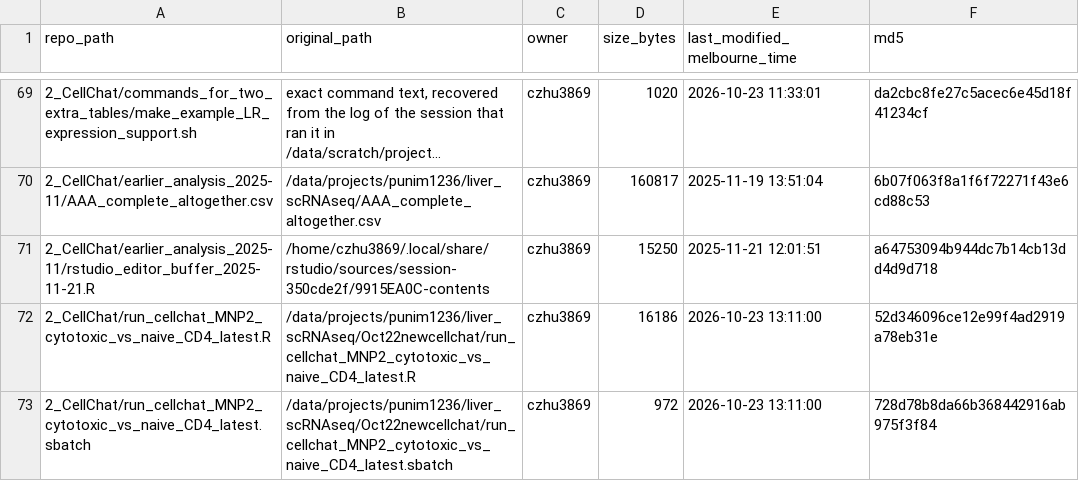
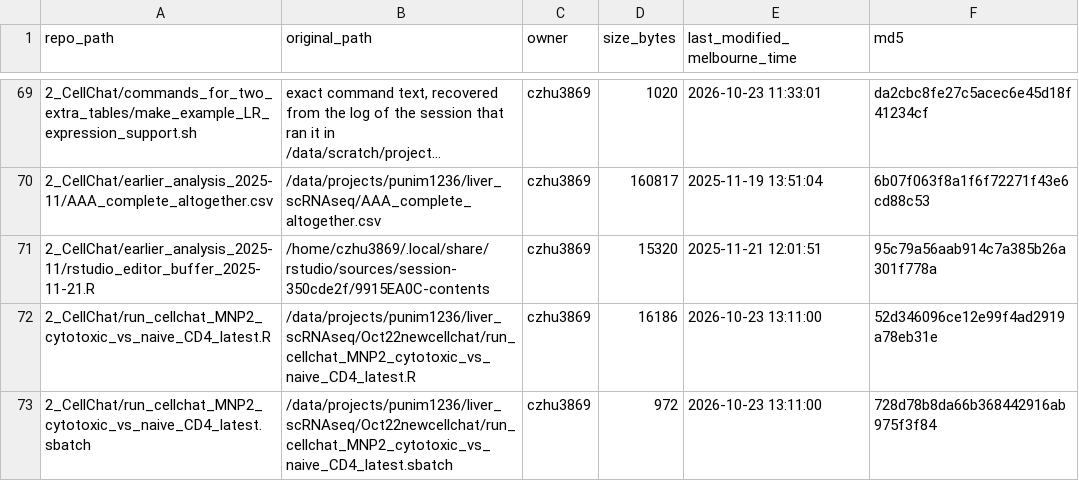
Before and after one commit to HaqueLabUnimelb/sven_sammy, a TSV file: MANIFEST.tsv, drawn as a sheet; only a part is shown, gaps mark what is left out; long unchanged cells end in ….

```diff
--- a/MANIFEST.tsv
+++ b/MANIFEST.tsv
@@ -70,3 +70,3 @@ repo_path	original_path	owner	size_bytes	last_modified_melbourne_time	md5
 2_CellChat/earlier_analysis_2025-11/AAA_complete_altogether.csv	/data/projects/punim1236/liver_scRNAseq/AAA_complete_altogether.csv	czhu3869	160817	2025-11-19 13:51:04	6b07f063f8a1f6f72271f43e6cd88c53
-2_CellChat/earlier_analysis_2025-11/rstudio_editor_buffer_2025-11-21.R	/home/czhu3869/.local/share/rstudio/sources/session-350cde2f/9915EA0C-contents	czhu3869	15250	2025-11-21 12:01:51	a64753094b944dc7b14cb13dd4d9d718
+2_CellChat/earlier_analysis_2025-11/rstudio_editor_buffer_2025-11-21.R	/home/czhu3869/.local/share/rstudio/sources/session-350cde2f/9915EA0C-contents	czhu3869	15320	2025-11-21 12:01:51	95c79a56aab914c7a385b26a301f778a
 2_CellChat/run_cellchat_MNP2_cytotoxic_vs_naive_CD4_latest.R	/data/projects/punim1236/liver_scRNAseq/Oct22newcellchat/run_cellchat_MNP2_cytotoxic_vs_naive_CD4_latest.R	czhu3869	16186	2026-10-23 13:11:00	52d346096ce12e99f4ad2919a78eb31e
```
Also changed, not shown: 3 other files.
